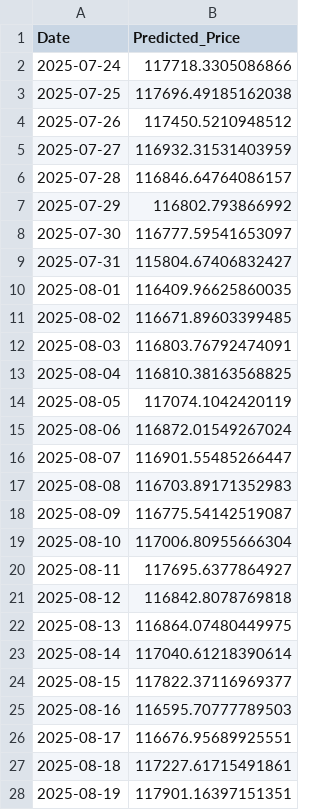
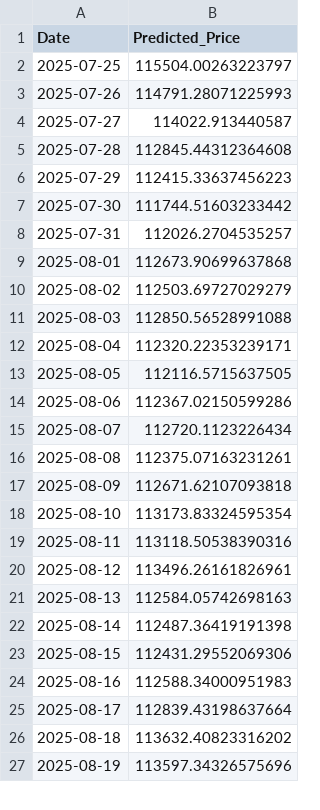
Before and after one commit to Aum107/demo, a CSV file: lstm_cnn_btc_price.csv, drawn as a sheet; only a part is shown; the diff covers the shown part only.

Commit message:
Automated prediction update

```diff
--- a/lstm_cnn_btc_price.csv
+++ b/lstm_cnn_btc_price.csv
@@ -1,28 +1,27 @@
 Date,Predicted_Price
-2025-07-24,117718.3305086866
-2025-07-25,117696.49185162038
-2025-07-26,117450.5210948512
-2025-07-27,116932.31531403959
-2025-07-28,116846.64764086157
-2025-07-29,116802.793866992
-2025-07-30,116777.59541653097
-2025-07-31,115804.67406832427
-2025-08-01,116409.96625860035
-2025-08-02,116671.89603399485
-2025-08-03,116803.76792474091
-2025-08-04,116810.38163568825
-2025-08-05,117074.1042420119
-2025-08-06,116872.01549267024
-2025-08-07,116901.55485266447
-2025-08-08,116703.89171352983
-2025-08-09,116775.54142519087
-2025-08-10,117006.80955666304
-2025-08-11,117695.6377864927
-2025-08-12,116842.8078769818
-2025-08-13,116864.07480449975
-2025-08-14,117040.61218390614
-2025-08-15,117822.37116969377
-2025-08-16,116595.70777789503
-2025-08-17,116676.95689925551
-2025-08-18,117227.61715491861
-2025-08-19,117901.16397151351
+2025-07-25,115504.00263223797
+2025-07-26,114791.28071225993
+2025-07-27,114022.913440587
+2025-07-28,112845.44312364608
+2025-07-29,112415.33637456223
+2025-07-30,111744.51603233442
+2025-07-31,112026.2704535257
+2025-08-01,112673.90699637868
+2025-08-02,112503.69727029279
+2025-08-03,112850.56528991088
+2025-08-04,112320.22353239171
+2025-08-05,112116.5715637505
+2025-08-06,112367.02150599286
+2025-08-07,112720.1123226434
+2025-08-08,112375.07163231261
+2025-08-09,112671.62107093818
+2025-08-10,113173.83324595354
+2025-08-11,113118.50538390316
+2025-08-12,113496.26161826961
+2025-08-13,112584.05742698163
+2025-08-14,112487.36419191398
+2025-08-15,112431.29552069306
+2025-08-16,112588.34000951983
+2025-08-17,112839.43198637664
+2025-08-18,113632.40823316202
+2025-08-19,113597.34326575696
```
Also changed, not shown: 1 added row and 33 edited cells elsewhere in this file.
